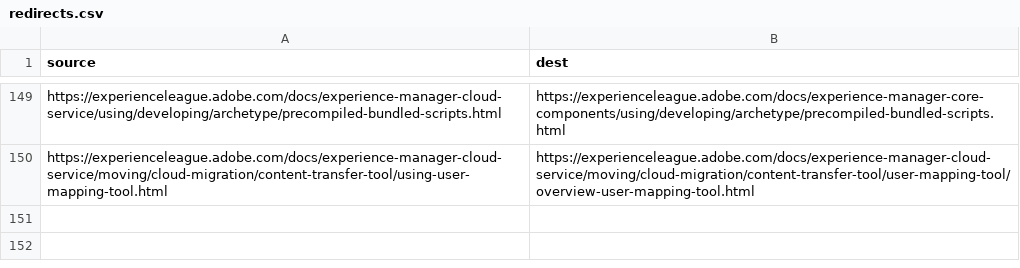
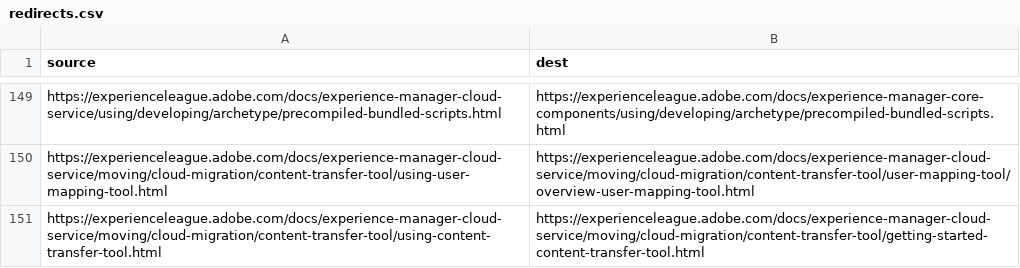
Before and after one commit to AdobeDocs/experience-manager-cloud-service.ko-KR, a CSV file: redirects.csv, drawn as a sheet; only a part is shown, gaps mark what is left out.

Commit message:
Synced non localizable files from repo .

```diff
--- a/redirects.csv
+++ b/redirects.csv
@@ -150 +150,2 @@ https://experienceleague.adobe.com/docs/experience-manager-cloud-service/using/d
 https://experienceleague.adobe.com/docs/experience-manager-cloud-service/moving/cloud-migration/content-transfer-tool/using-user-mapping-tool.html,https://experienceleague.adobe.com/docs/experience-manager-cloud-service/moving/cloud-migration/content-transfer-tool/user-mapping-tool/overview-user-mapping-tool.html
+https://experienceleague.adobe.com/docs/experience-manager-cloud-service/moving/cloud-migration/content-transfer-tool/using-content-transfer-tool.html,https://experienceleague.adobe.com/docs/experience-manager-cloud-service/moving/cloud-migration/content-transfer-tool/getting-started-content-transfer-tool.html
```
